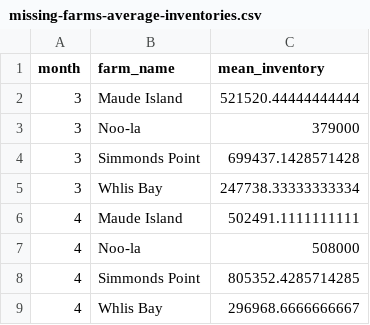
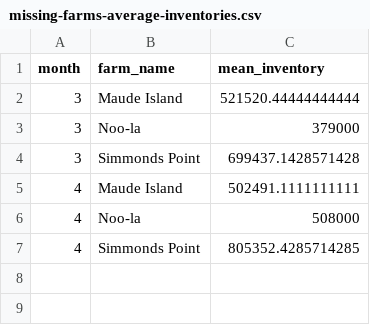
Before and after one commit to colebrookson/sea-lice-sr, a CSV file: data/farm-data/clean/missing-farms-average-inventories.csv, drawn as a sheet.

Commit message:
changes to data cleaning

```diff
--- a/data/farm-data/clean/missing-farms-average-inventories.csv
+++ b/data/farm-data/clean/missing-farms-average-inventories.csv
@@ -4,3 +4,2 @@ month,farm_name,mean_inventory
 3,Simmonds Point,699437.1428571428
-3,Whlis Bay,247738.33333333334
 4,Maude Island,502491.1111111111
@@ -8,2 +7 @@ month,farm_name,mean_inventory
 4,Simmonds Point,805352.4285714285
-4,Whlis Bay,296968.6666666667
```
Also changed, not shown: data/farm-data/clean/farm-numbers-names-according-to-map.csv, data/farm-data/clean/marty-data.csv, 12 other files.
